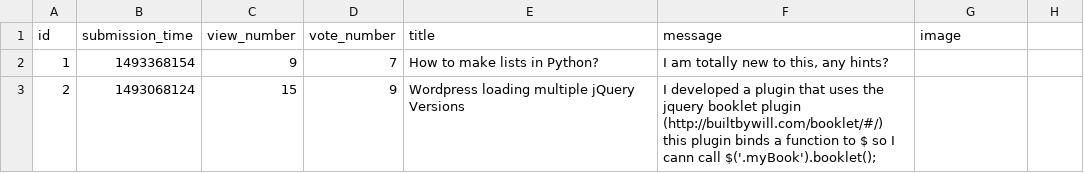
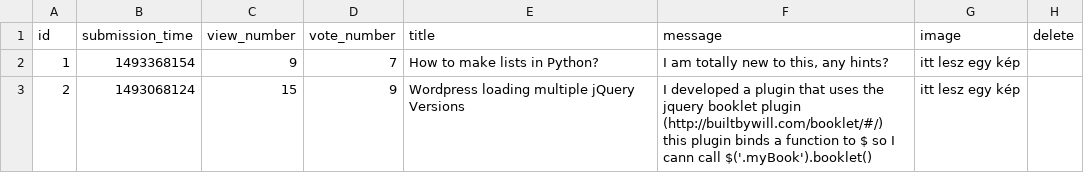
Before and after one commit to CodecoolGlobal/ask-mate-3-python-Lnikolett96, a CSV file: sample_data/question.csv, drawn as a sheet.

Commit message:
delete almost done

```diff
--- a/sample_data/question.csv
+++ b/sample_data/question.csv
@@ -1,4 +1,3 @@
-id,submission_time,view_number,vote_number,title,message,image
-1,1493368154,9,7,"How to make lists in Python?","I am totally new to this, any hints?",
-2,1493068124,15,9,"Wordpress loading multiple jQuery Versions","I developed a plugin that uses the jquery booklet plugin (http://builtbywill.com/booklet/#/) this plugin binds a function to $ so I cann call $('.myBook').booklet();
-
+id,submission_time,view_number,vote_number,title,message,image,delete
+1,1493368154,9,7,"How to make lists in Python?","I am totally new to this, any hints?",itt lesz egy kép
+2,1493068124,15,9,"Wordpress loading multiple jQuery Versions","I developed a plugin that uses the jquery booklet plugin (http://builtbywill.com/booklet/#/) this plugin binds a function to $ so I cann call $('.myBook').booklet()",itt lesz egy kép
```
Also changed, not shown: 3 other files.
